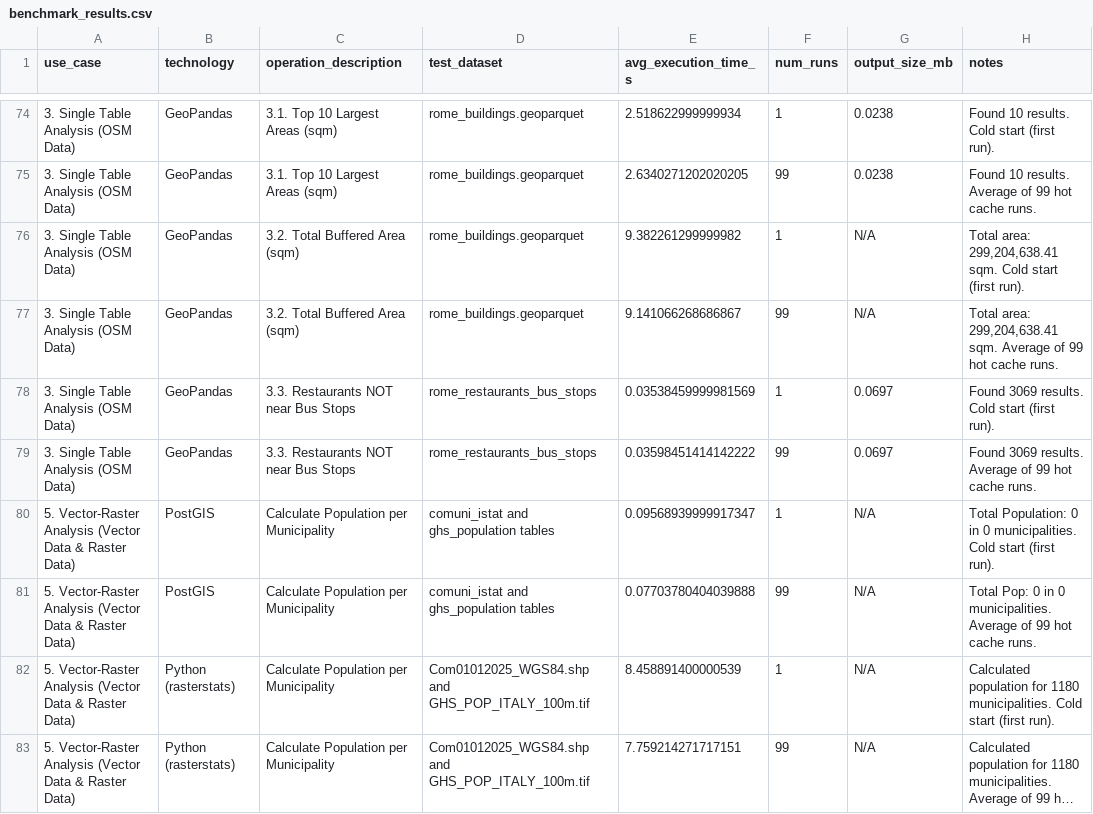
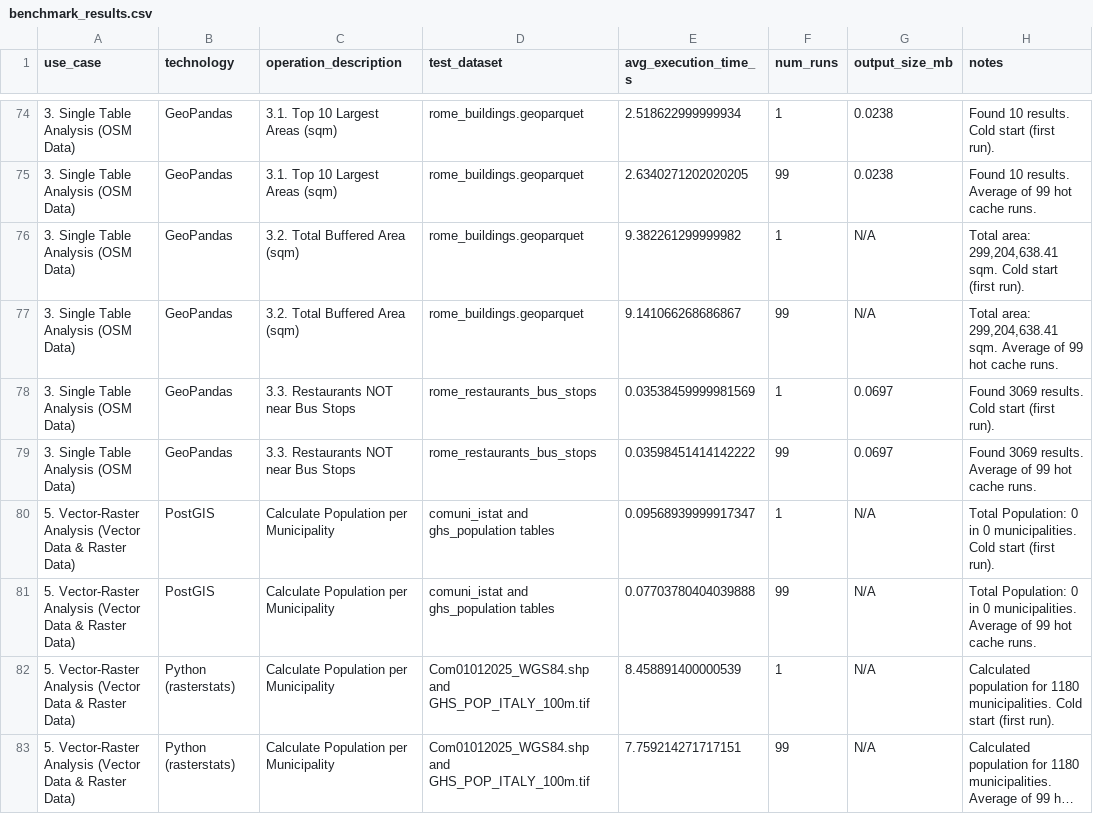
Before and after one commit to dimuzzo/testing-project, a CSV file: UseCasesManagement/results/benchmark_results.csv, drawn as a sheet; only a part is shown, gaps mark what is left out; long unchanged cells end in ….

```diff
--- a/UseCasesManagement/results/benchmark_results.csv
+++ b/UseCasesManagement/results/benchmark_results.csv
@@ -80,3 +80,3 @@ use_case,technology,operation_description,test_dataset,avg_execution_time_s,num_
 5. Vector-Raster Analysis (Vector Data & Raster Data),PostGIS,Calculate Population per Municipality,comuni_istat and ghs_population tables,0.09568939999917347,1,N/A,Total Population: 0 in 0 municipalities. Cold start (first run).
-5. Vector-Raster Analysis (Vector Data & Raster Data),PostGIS,Calculate Population per Municipality,comuni_istat and ghs_population tables,0.07703780404039888,99,N/A,Total Pop: 0 in 0 municipalities. Average of 99 hot cache runs.
+5. Vector-Raster Analysis (Vector Data & Raster Data),PostGIS,Calculate Population per Municipality,comuni_istat and ghs_population tables,0.07703780404039888,99,N/A,Total Population: 0 in 0 municipalities. Average of 99 hot cache runs.
 5. Vector-Raster Analysis (Vector Data & Raster Data),Python (rasterstats),Calculate Population per Municipality,Com01012025_WGS84.shp and GHS_POP_ITALY_100m.tif,8.458891400000539,1,N/A,Calculated population for 1180 municipalities. Cold start (first run).
```
Also changed, not shown: 1 other file.
